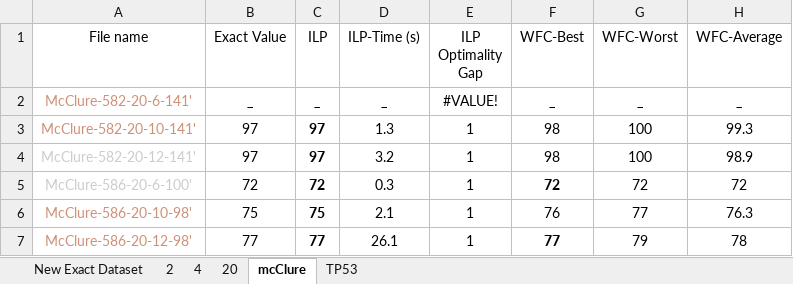
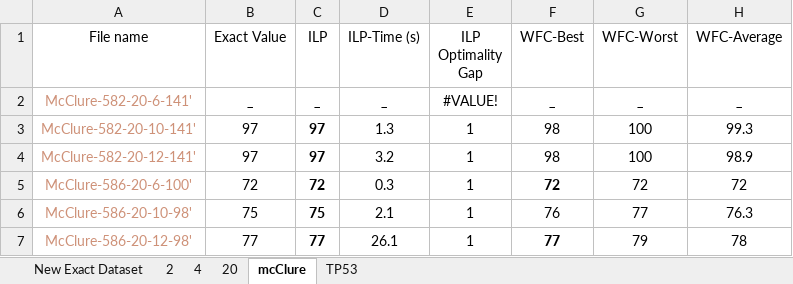
Before and after one commit to Hesam1991/Three-Stage-Algorithm-for-the-Closest-String-Problem, an Excel workbook: Results/Exact and heuristic reults code_4 12.3.2024.xlsx, sheet mcClure, drawn as a sheet; only a part is shown; values as stored, in another font and other column widths than the file's, no borders; the diff names each change by its address in the sheet, - before the commit and + after, or states it on an @@ line.

```diff
--- a/Results/Exact and heuristic reults code_4 12.3.2024.xlsx (sheet mcClure)
+++ b/Results/Exact and heuristic reults code_4 12.3.2024.xlsx (sheet mcClure)
-A4:A5 text colour: #CCCCCC
+A4:A5 text colour: #CE9178
```
Also changed, not shown: sheet 20, 2 other files.
